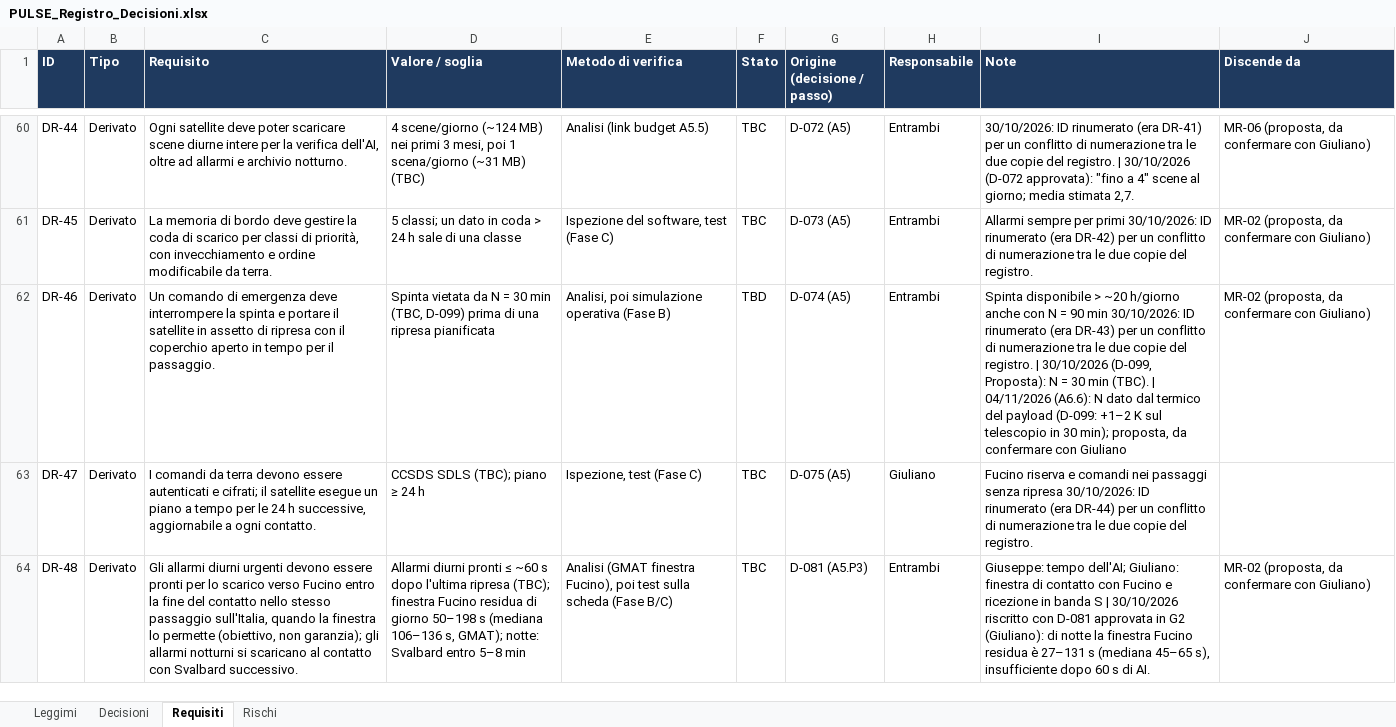
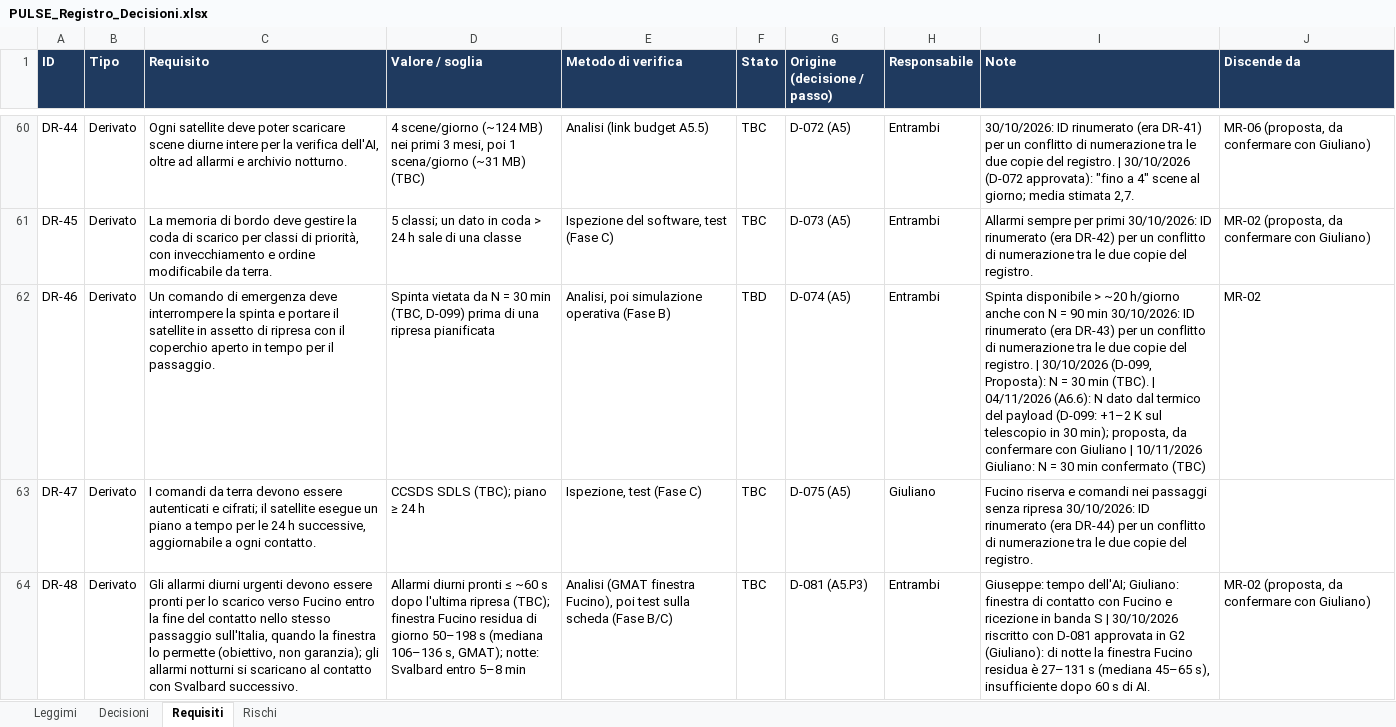
Before and after one commit to GiulianoPennacchioJ/PULSE-16u-cubesat, an Excel workbook: PULSE_Registro_Decisioni.xlsx, sheet Requisiti, drawn as a sheet; only a part is shown, gaps mark what is left out; values as stored, in another font and other column widths than the file's, no borders; conditional formats not drawn; the diff names each change by its address in the sheet, - before the commit and + after, or states it on an @@ line.

```diff
--- a/PULSE_Registro_Decisioni.xlsx (sheet Requisiti)
+++ b/PULSE_Registro_Decisioni.xlsx (sheet Requisiti)
-I62 (Note): …con Giuliano
+I62 (Note): …con Giuliano | 10/11/2026 Giuliano: N = 30 min confermato (TBC)
-J62 (Discende da): MR-02 (proposta, da confermare con Giuliano)
+J62 (Discende da): MR-02
```
Also changed, not shown: sheet Decisioni, sheet Rischi.
